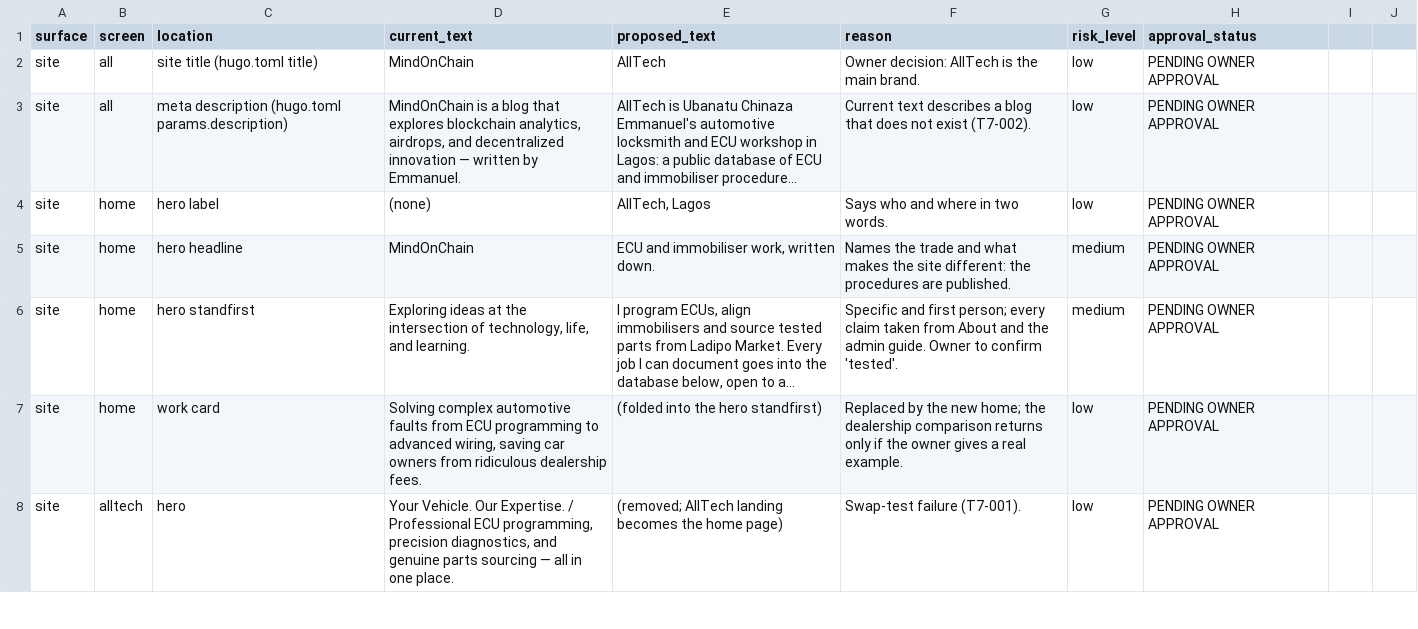
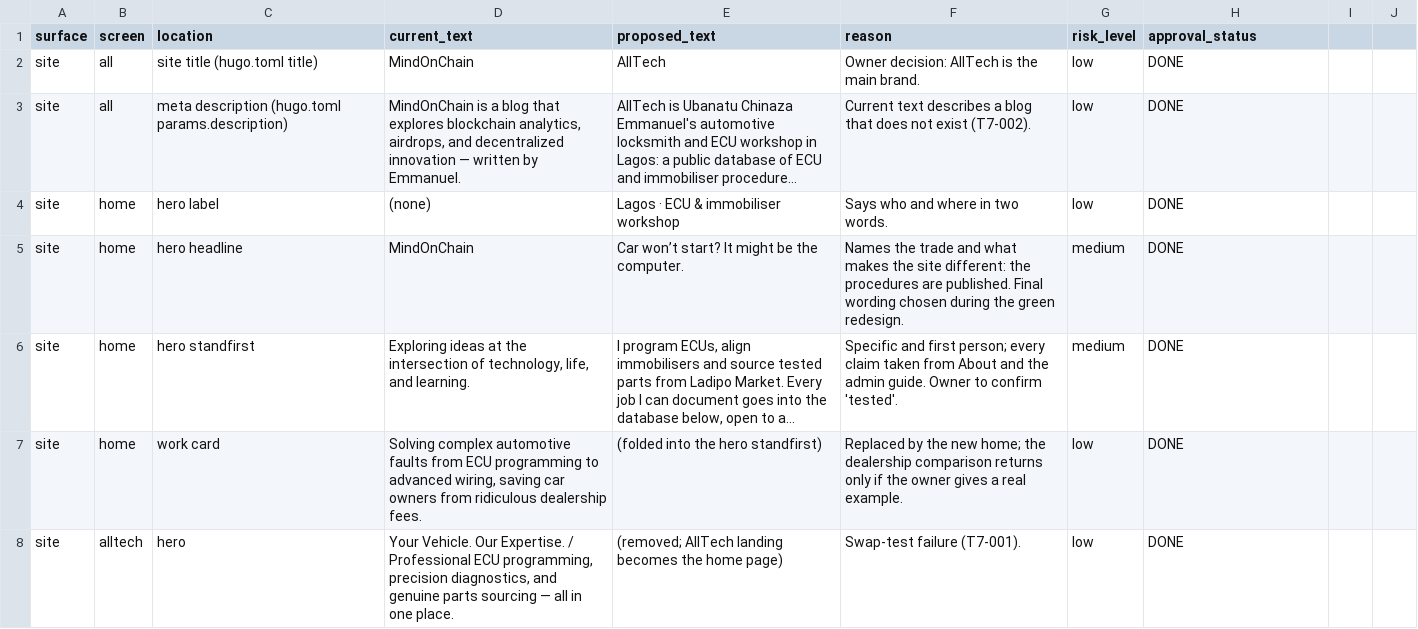
Before and after one commit to mmanuelubah/MindOnChain, a CSV file: docs/audit/COPY_REVIEW.csv, drawn as a sheet; only a part is shown; long unchanged cells end in …; the diff covers the shown part only; the diff names each change by its address in the sheet, - before the commit and + after, or states it on an @@ line.

```diff
--- a/docs/audit/COPY_REVIEW.csv
+++ b/docs/audit/COPY_REVIEW.csv
-H2:H8 (approval_status): PENDING OWNER APPROVAL
+H2:H8 (approval_status): DONE
-E4 (proposed_text): AllTech, Lagos
+E4 (proposed_text): Lagos · ECU & immobiliser workshop
-E5 (proposed_text): ECU and immobiliser work, written down.
+E5 (proposed_text): Car won’t start? It might be the computer.
-F5 (reason): …are published.
+F5 (reason): …are published. Final wording chosen during the green redesign.
```
Also changed, not shown: 2 added rows and 22 edited cells elsewhere in this file, docs/audit/FINDINGS.csv, 8 other files.
